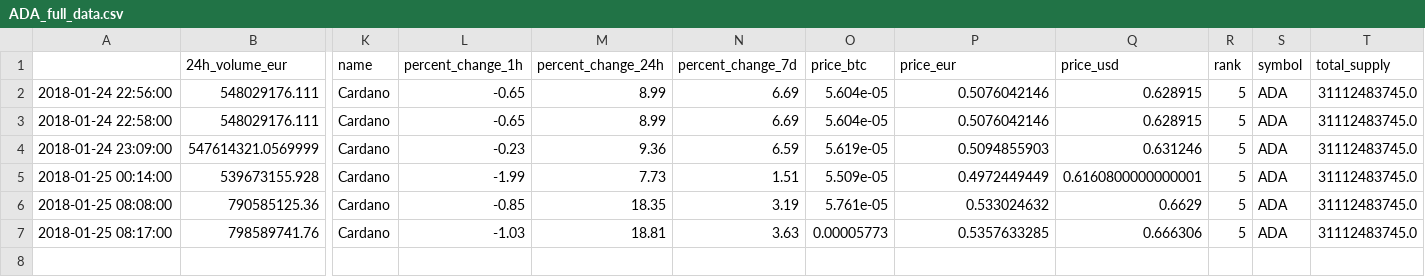
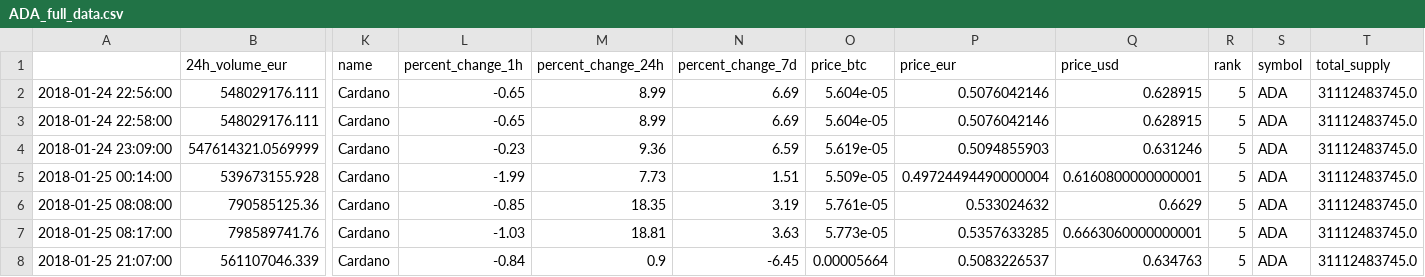
Before and after one commit to dxcv/finances, a CSV file: finances/market/data_base/crypto_currencies/ADA_full_data.csv, drawn as a sheet; only a part is shown, gaps mark what is left out; rows hold the shown columns only; the diff names each change by its address in the sheet, - before the commit and + after, or states it on an @@ line.

```diff
--- a/finances/market/data_base/crypto_currencies/ADA_full_data.csv
+++ b/finances/market/data_base/crypto_currencies/ADA_full_data.csv
-P5 (price_eur): 0.4972449449
+P5 (price_eur): 0.49724494490000004
-O7 (price_btc): 0.00005773
+O7 (price_btc): 5.773e-05
-Q7 (price_usd): 0.666306
+Q7 (price_usd): 0.6663060000000001
+row 8: 2018-01-25 21:07:00 | 561107046.339 | Cardano | -0.84 | 0.9 | -6.45 | 0.00005664 | 0.5083226537 | 0.634763 | 5 | ADA | 31112483745.0
```
Also changed, not shown: finances/market/data_base/crypto_currencies/BCH_full_data.csv, finances/market/data_base/crypto_currencies/IOTA_full_data.csv, 17 other files.
